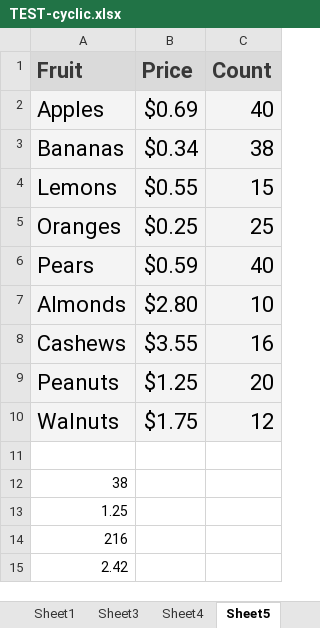
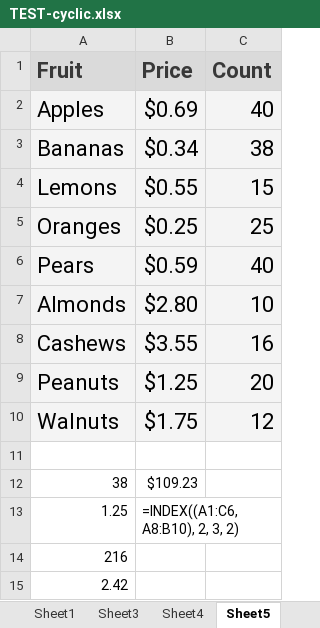
Before and after one commit to heykieran/xl-parse-clj, an Excel workbook: resources/TEST-cyclic.xlsx, sheet Sheet5, drawn as a sheet; values as stored, in another font and other column widths than the file's, no borders; the diff names each change by its address in the sheet, - before the commit and + after, or states it on an @@ line.

```diff
--- a/resources/TEST-cyclic.xlsx (sheet Sheet5)
+++ b/resources/TEST-cyclic.xlsx (sheet Sheet5)
-B12 (Price): (empty)
+B12 (Price): $109.23
-B13 (Price): (empty)
+B13 (Price): =INDEX((A1:C6, A8:B10), 2, 3, 2)
```
Also changed, not shown: 3 other files.
